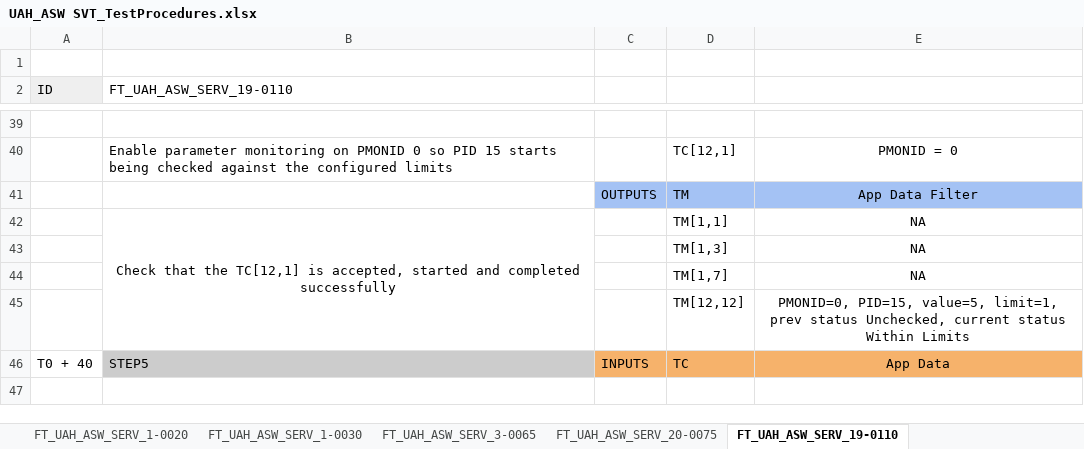
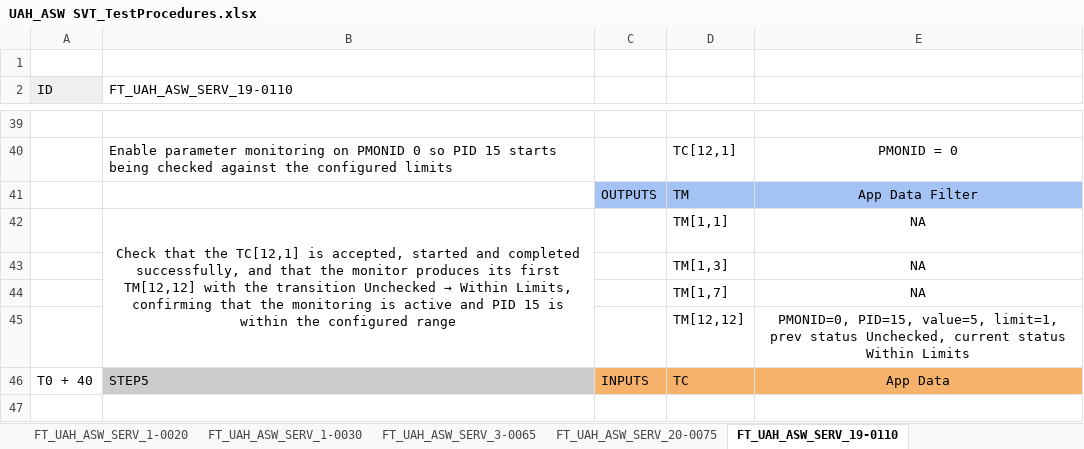
Before and after one commit to anamacarenaizquierdo/obdh_proy_26_AnaMacarena_Izquierdo, an Excel workbook: DJF/FTs/UAH_ASW SVT_TestProcedures.xlsx, sheet FT_UAH_ASW_SERV_19-0110, drawn as a sheet; only a part is shown, gaps mark what is left out; values as stored, in another font and other column widths than the file's, no borders; the diff names each change by its address in the sheet, - before the commit and + after, or states it on an @@ line.

```diff
--- a/DJF/FTs/UAH_ASW SVT_TestProcedures.xlsx (sheet FT_UAH_ASW_SERV_19-0110)
+++ b/DJF/FTs/UAH_ASW SVT_TestProcedures.xlsx (sheet FT_UAH_ASW_SERV_19-0110)
@@ B42 (FT_UAH_ASW_SERV_19-0110): …and completed successfully → …and completed successfully, and that the monitor produces its first TM[12,12] with the transition Unchecked → Within Limits, confirming that the monitoring is active and PID 15 is within the configured range @@
```
Also changed, not shown: 1 other file.
